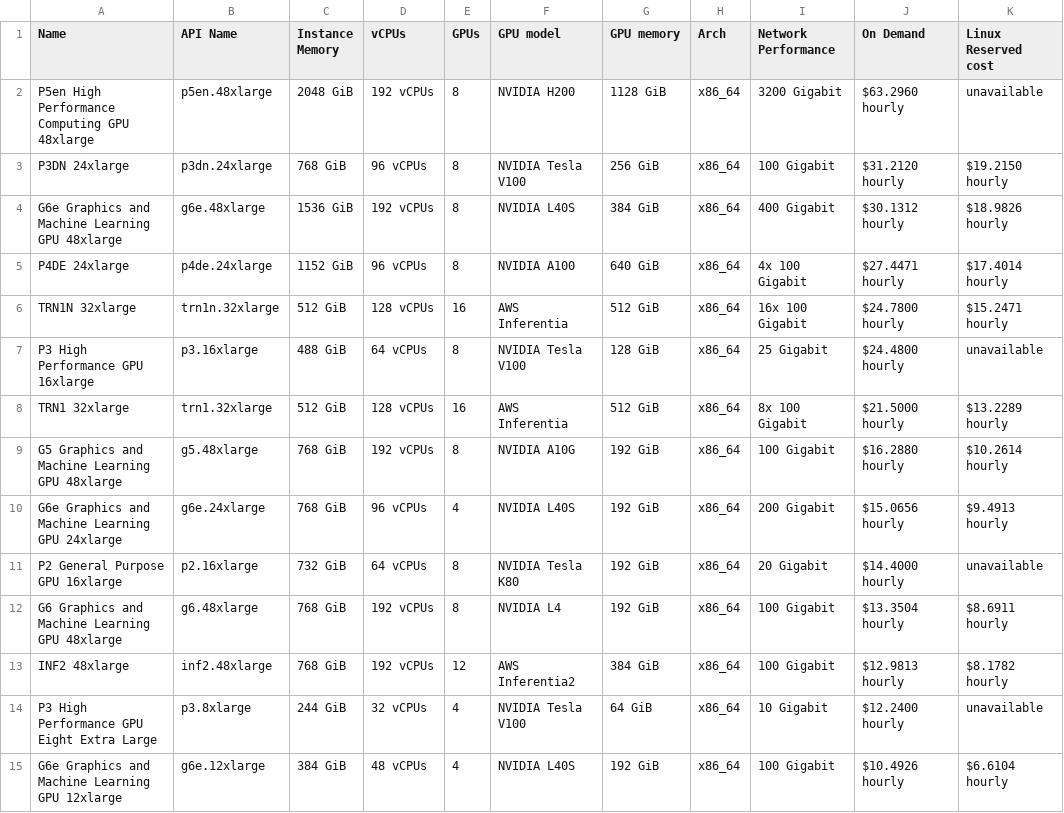
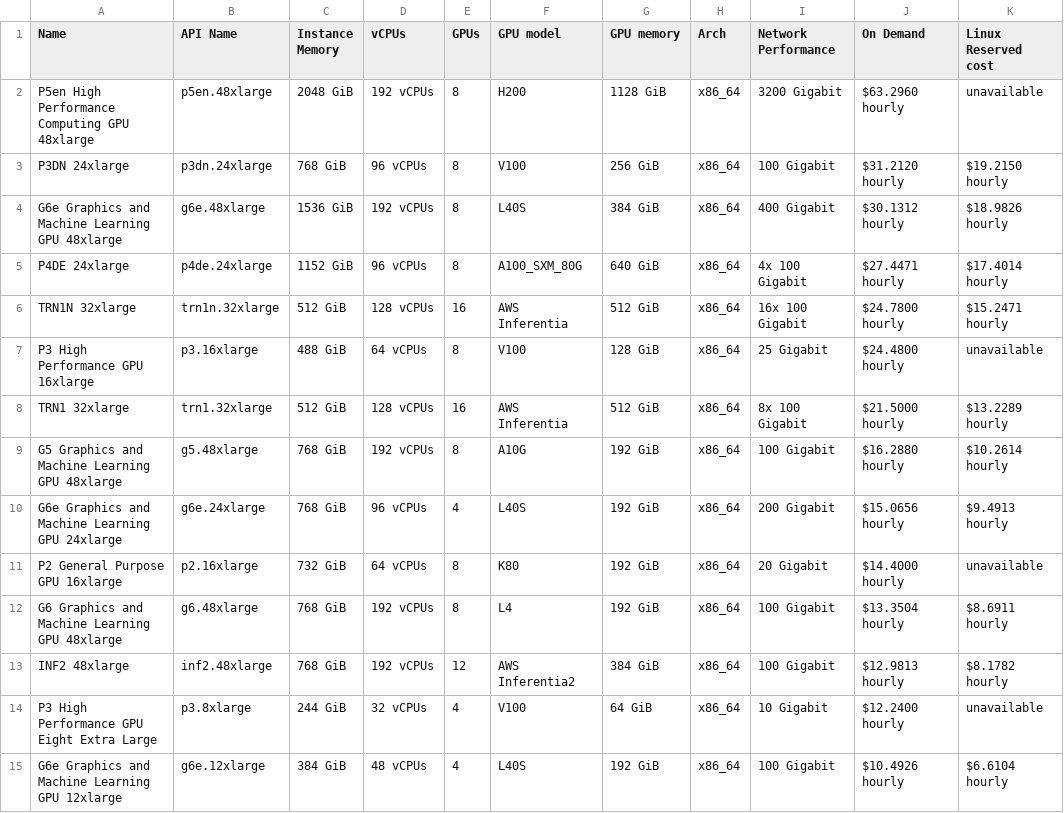
Before and after one commit to wangqianqianjun/tensor-fusion, a CSV file: internal/cloudprovider/pricing/pricing-data/aws-gpu.csv, drawn as a sheet; only a part is shown; the diff covers the shown part only; the diff names each change by its address in the sheet, - before the commit and + after, or states it on an @@ line.

Commit message:
Match pricing GPU mode with gpu-public-gpu-info gpu mode (#291)
* Add namespace level vGPU resource quotas

* Add namespace level vGPU resource quotas

* add webhook and fix type convert issue

* fix make lint issue

* fix webhook validate

* rollback webhook validate

* remove duplicated webhook

* https://github.com/NexusGPU/tensor-fusion/issues/207  in memory check gpuquota and  allocate/deallocate/init

* quota design

* refactor code

* rollback webhook suit-test

* rollback test suit

* Karpenter node claim design

* design refactor

* remove design

* fix load karpenter scheme issue

* fix rbac create node claim no permission and gpuresourcename null

* fix zone/region nodeclaim requirement key bug and add the role

* Mapping capacity type for capacity type

* fix nodeclaim capacity type value issue

* match pricing gpu mode with gpuinfo mode

* Match pricing GPU mode with gpu-public-gpu-info gpu mode

---------

Co-authored-by: 0x5457 <0x5457@protonmail.com>

```diff
--- a/internal/cloudprovider/pricing/pricing-data/aws-gpu.csv
+++ b/internal/cloudprovider/pricing/pricing-data/aws-gpu.csv
-F2 (GPU model): NVIDIA H200
+F2 (GPU model): H200
-F3 (GPU model): NVIDIA Tesla V100
+F3 (GPU model): V100
-F4 (GPU model): NVIDIA L40S
+F4 (GPU model): L40S
-F5 (GPU model): NVIDIA A100
+F5 (GPU model): A100_SXM_80G
-F7 (GPU model): NVIDIA Tesla V100
+F7 (GPU model): V100
-F9 (GPU model): NVIDIA A10G
+F9 (GPU model): A10G
-F10 (GPU model): NVIDIA L40S
+F10 (GPU model): L40S
-F11 (GPU model): NVIDIA Tesla K80
+F11 (GPU model): K80
-F12 (GPU model): NVIDIA L4
+F12 (GPU model): L4
-F14 (GPU model): NVIDIA Tesla V100
+F14 (GPU model): V100
-F15 (GPU model): NVIDIA L40S
+F15 (GPU model): L40S
```
Also changed, not shown: 37 edited cells elsewhere in this file, internal/cloudprovider/pricing/pricing-data/azure-gpu.csv.
